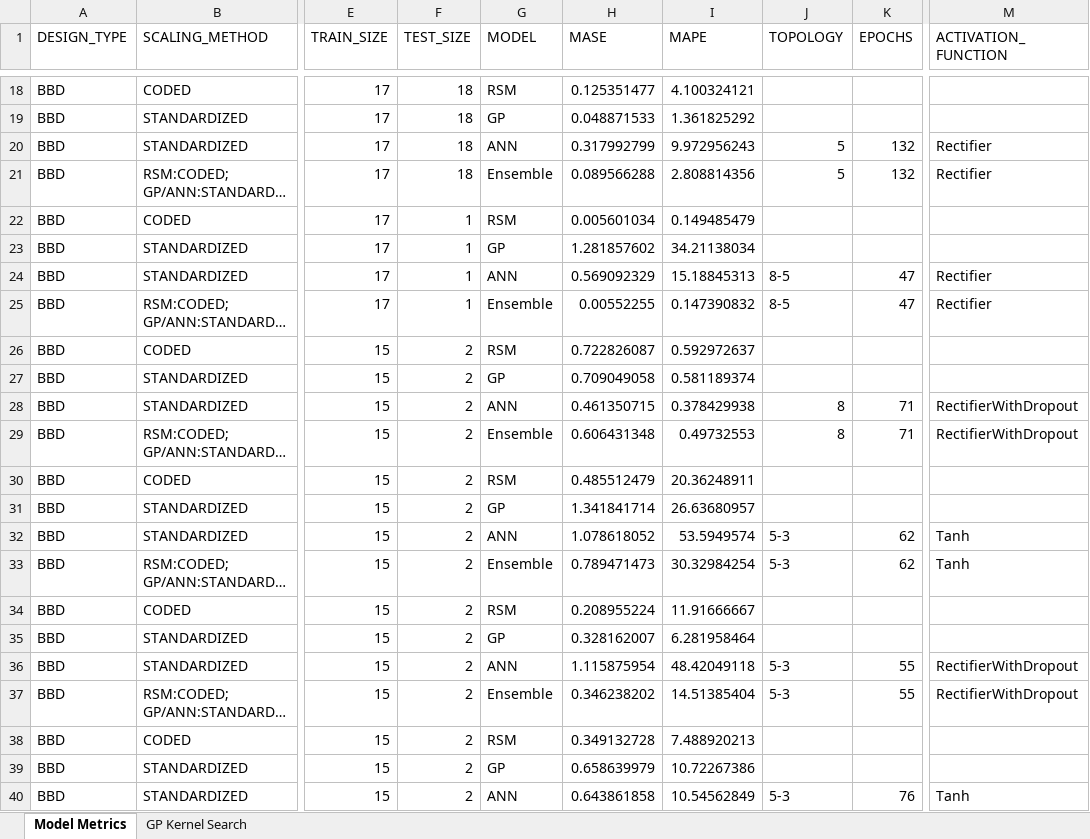
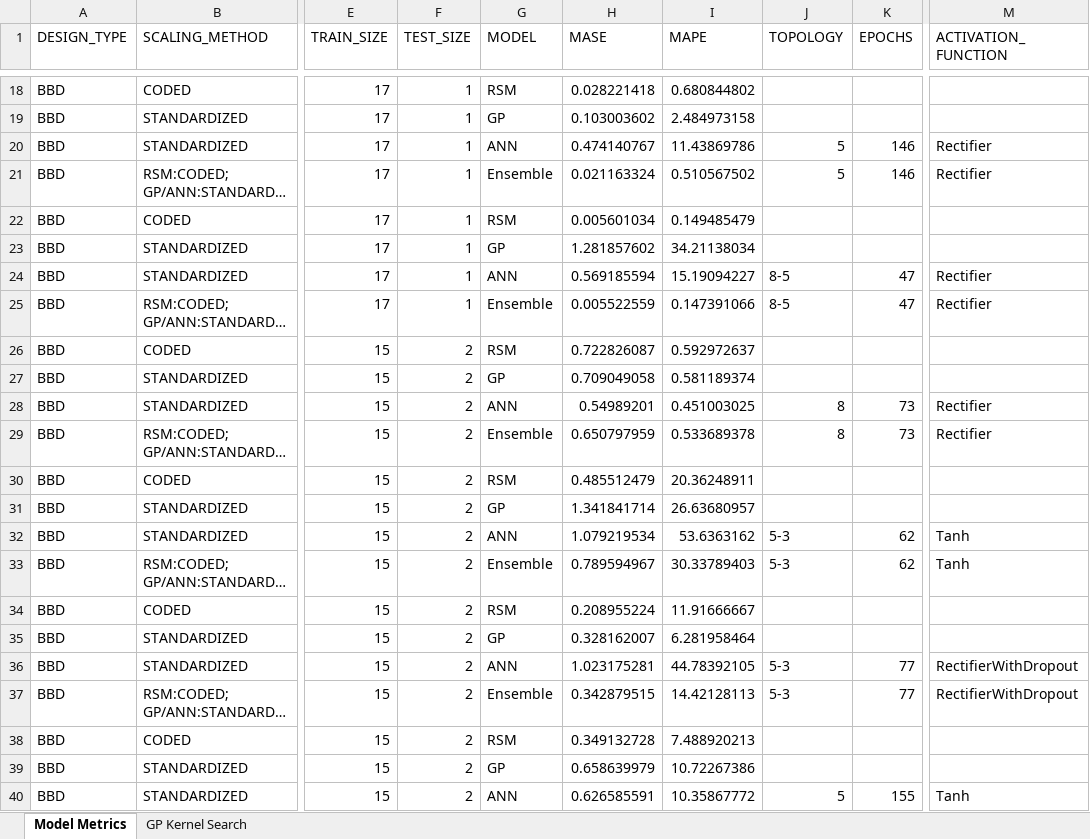
Before and after one commit to pajeeokoth/DOE_modeling, an Excel workbook: Metrics.xlsx, sheet Model Metrics, drawn as a sheet; only a part is shown, gaps mark what is left out; long unchanged cells end in …; values as stored, in another font and other column widths than the file's, no cell formats; the diff covers the shown part only; the diff names each change by its address in the sheet, - before the commit and + after, or states it on an @@ line.

```diff
--- a/Metrics.xlsx (sheet Model Metrics)
+++ b/Metrics.xlsx (sheet Model Metrics)
-F18:F21 (TEST_SIZE): 18
+F18:F21 (TEST_SIZE): 1
-H18 (MASE): 0.125351477
+H18 (MASE): 0.028221418
-I18 (MAPE): 4.100324121
+I18 (MAPE): 0.680844802
-H19 (MASE): 0.048871533
+H19 (MASE): 0.103003602
-I19 (MAPE): 1.361825292
+I19 (MAPE): 2.484973158
-H20 (MASE): 0.317992799
+H20 (MASE): 0.474140767
-I20 (MAPE): 9.972956243
+I20 (MAPE): 11.43869786
-K20:K21 (EPOCHS): 132
+K20:K21 (EPOCHS): 146
-H21 (MASE): 0.089566288
+H21 (MASE): 0.021163324
-I21 (MAPE): 2.808814356
+I21 (MAPE): 0.510567502
-H24 (MASE): 0.569092329
+H24 (MASE): 0.569185594
-I24 (MAPE): 15.18845313
+I24 (MAPE): 15.19094227
-H25 (MASE): 0.00552255
+H25 (MASE): 0.005522559
-I25 (MAPE): 0.147390832
+I25 (MAPE): 0.147391066
-H28 (MASE): 0.461350715
+H28 (MASE): 0.54989201
-I28 (MAPE): 0.378429938
+I28 (MAPE): 0.451003025
-K28:K29 (EPOCHS): 71
+K28:K29 (EPOCHS): 73
-M28:M29 (ACTIVATION_FUNCTION): RectifierWithDropout
+M28:M29 (ACTIVATION_FUNCTION): Rectifier
-H29 (MASE): 0.606431348
+H29 (MASE): 0.650797959
-I29 (MAPE): 0.49732553
+I29 (MAPE): 0.533689378
-H32 (MASE): 1.078618052
+H32 (MASE): 1.079219534
-I32 (MAPE): 53.5949574
+I32 (MAPE): 53.6363162
-H33 (MASE): 0.789471473
+H33 (MASE): 0.789594967
-I33 (MAPE): 30.32984254
+I33 (MAPE): 30.33789403
-H36 (MASE): 1.115875954
+H36 (MASE): 1.023175281
-I36 (MAPE): 48.42049118
+I36 (MAPE): 44.78392105
-K36:K37 (EPOCHS): 55
+K36:K37 (EPOCHS): 77
-H37 (MASE): 0.346238202
+H37 (MASE): 0.342879515
-I37 (MAPE): 14.51385404
+I37 (MAPE): 14.42128113
-H40 (MASE): 0.643861858
+H40 (MASE): 0.626585591
-I40 (MAPE): 10.54562849
+I40 (MAPE): 10.35867772
-J40 (TOPOLOGY): 5-3
+J40 (TOPOLOGY): 5
-K40 (EPOCHS): 76
+K40 (EPOCHS): 155
```
Also changed, not shown: 28 added rows, 4 removed rows and 1059 edited cells elsewhere in this sheet, sheet GP Kernel Search, cell formats, 9 other files.
